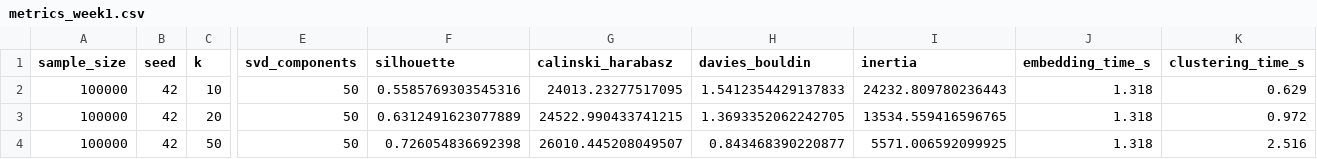
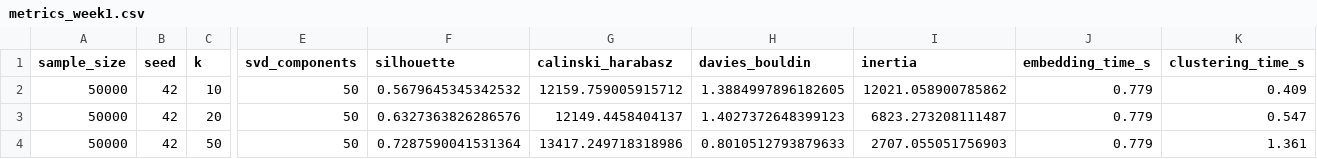
Before and after one commit to deazecreet/forensic-timeline-log-clustering, a CSV file: reports/week1/metrics_week1.csv, drawn as a sheet; only a part is shown, gaps mark what is left out; the diff names each change by its address in the sheet, - before the commit and + after, or states it on an @@ line.

```diff
--- a/reports/week1/metrics_week1.csv
+++ b/reports/week1/metrics_week1.csv
-A2:A4 (sample_size): 100000
+A2:A4 (sample_size): 50000
-F2 (silhouette): 0.5585769303545316
+F2 (silhouette): 0.5679645345342532
-G2 (calinski_harabasz): 24013.23277517095
+G2 (calinski_harabasz): 12159.759005915712
-H2 (davies_bouldin): 1.5412354429137833
+H2 (davies_bouldin): 1.3884997896182605
-I2 (inertia): 24232.809780236443
+I2 (inertia): 12021.058900785862
-J2:J4 (embedding_time_s): 1.318
+J2:J4 (embedding_time_s): 0.779
-K2 (clustering_time_s): 0.629
+K2 (clustering_time_s): 0.409
-F3 (silhouette): 0.6312491623077889
+F3 (silhouette): 0.6327363826286576
-G3 (calinski_harabasz): 24522.990433741215
+G3 (calinski_harabasz): 12149.4458404137
-H3 (davies_bouldin): 1.3693352062242705
+H3 (davies_bouldin): 1.4027372648399123
-I3 (inertia): 13534.559416596765
+I3 (inertia): 6823.273208111487
-K3 (clustering_time_s): 0.972
+K3 (clustering_time_s): 0.547
-F4 (silhouette): 0.726054836692398
+F4 (silhouette): 0.7287590041531364
-G4 (calinski_harabasz): 26010.445208049507
+G4 (calinski_harabasz): 13417.249718318986
-H4 (davies_bouldin): 0.843468390220877
+H4 (davies_bouldin): 0.8010512793879633
-I4 (inertia): 5571.006592099925
+I4 (inertia): 2707.055051756903
-K4 (clustering_time_s): 2.516
+K4 (clustering_time_s): 1.361
```
Also changed, not shown: reports/week1/cluster_summary_week1.csv, reports/week1/source_by_cluster.csv, 8 other files.
